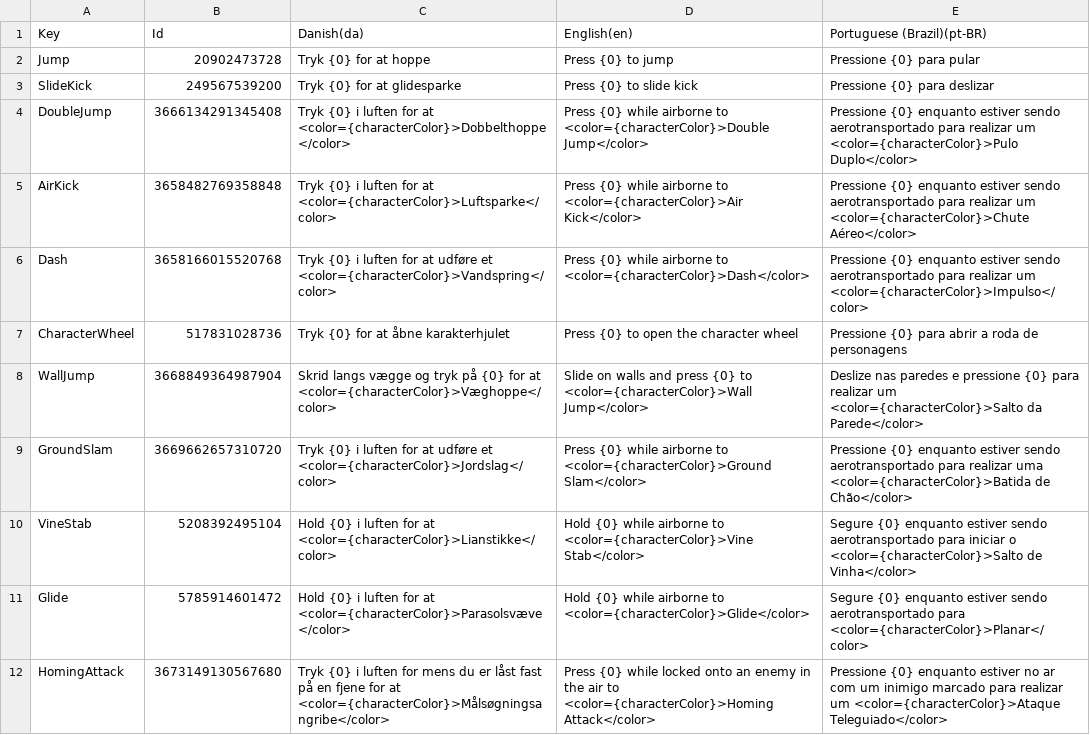
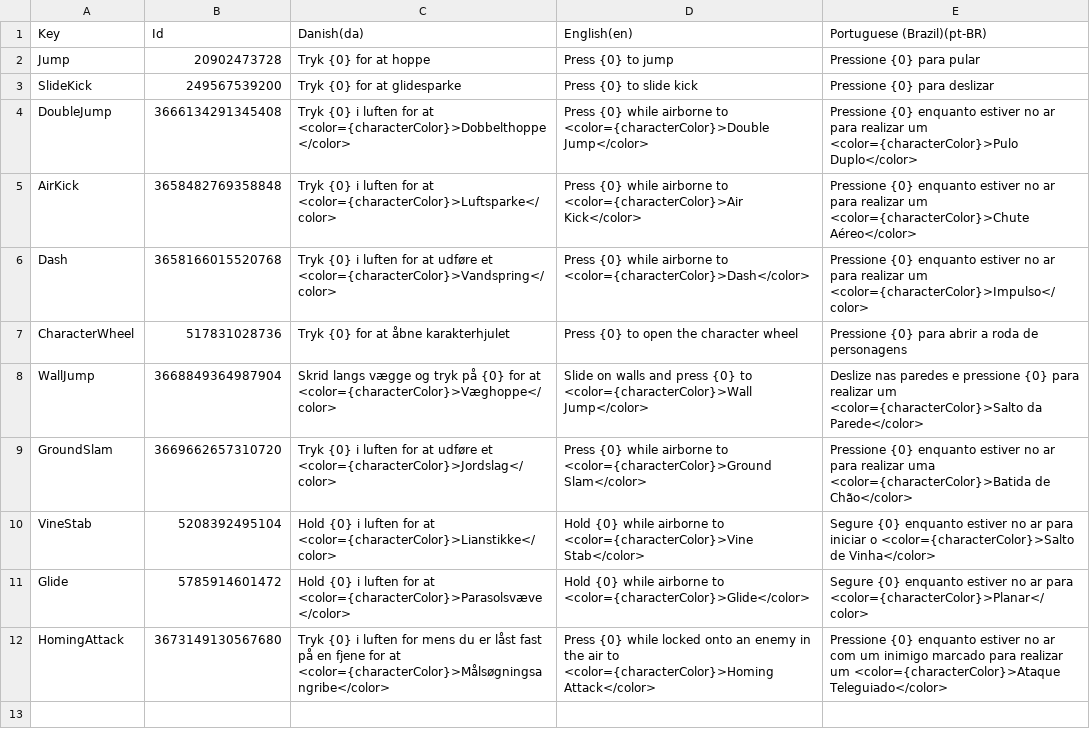
Before and after one commit to Pattrigue/Vibrant-Venture-Localization, a CSV file: csv/Tutorials.csv, drawn as a sheet.

Commit message:
Update Tutorials.csv

```diff
--- a/csv/Tutorials.csv
+++ b/csv/Tutorials.csv
@@ -3,10 +3,10 @@
 "SlideKick","249567539200","Tryk {0} for at glidesparke","Press {0} to slide kick","Pressione {0} para deslizar"
-"DoubleJump","3666134291345408","Tryk {0} i luften for at <color={characterColor}>Dobbelthoppe</color>","Press {0} while airborne to <color={characterColor}>Double Jump</color>","Pressione {0} enquanto estiver sendo aerotransportado para realizar um <color={characterColor}>Pulo Duplo</color>"
-"AirKick","3658482769358848","Tryk {0} i luften for at <color={characterColor}>Luftsparke</color>","Press {0} while airborne to <color={characterColor}>Air Kick</color>","Pressione {0} enquanto estiver sendo aerotransportado para realizar um <color={characterColor}>Chute Aéreo</color>"
-"Dash","3658166015520768","Tryk {0} i luften for at udføre et <color={characterColor}>Vandspring</color>","Press {0} while airborne to <color={characterColor}>Dash</color>","Pressione {0} enquanto estiver sendo aerotransportado para realizar um <color={characterColor}>Impulso</color>"
+"DoubleJump","3666134291345408","Tryk {0} i luften for at <color={characterColor}>Dobbelthoppe</color>","Press {0} while airborne to <color={characterColor}>Double Jump</color>","Pressione {0} enquanto estiver no ar para realizar um <color={characterColor}>Pulo Duplo</color>"
+"AirKick","3658482769358848","Tryk {0} i luften for at <color={characterColor}>Luftsparke</color>","Press {0} while airborne to <color={characterColor}>Air Kick</color>","Pressione {0} enquanto estiver no ar para realizar um <color={characterColor}>Chute Aéreo</color>"
+"Dash","3658166015520768","Tryk {0} i luften for at udføre et <color={characterColor}>Vandspring</color>","Press {0} while airborne to <color={characterColor}>Dash</color>","Pressione {0} enquanto estiver no ar para realizar um <color={characterColor}>Impulso</color>"
 "CharacterWheel","517831028736","Tryk {0} for at åbne karakterhjulet","Press {0} to open the character wheel","Pressione {0} para abrir a roda de personagens"
 "WallJump","3668849364987904","Skrid langs vægge og tryk på {0} for at <color={characterColor}>Væghoppe</color>","Slide on walls and press {0} to <color={characterColor}>Wall Jump</color>","Deslize nas paredes e pressione {0} para realizar um <color={characterColor}>Salto da Parede</color>"
-"GroundSlam","3669662657310720","Tryk {0} i luften for at udføre et <color={characterColor}>Jordslag</color>","Press {0} while airborne to <color={characterColor}>Ground Slam</color>","Pressione {0} enquanto estiver sendo aerotransportado para realizar uma <color={characterColor}>Batida de Chão</color>"
-"VineStab","5208392495104","Hold {0} i luften for at <color={characterColor}>Lianstikke</color>","Hold {0} while airborne to <color={characterColor}>Vine Stab</color>","Segure {0} enquanto estiver sendo aerotransportado para iniciar o <color={characterColor}>Salto de Vinha</color>"
-"Glide","5785914601472","Hold {0} i luften for at <color={characterColor}>Parasolsvæve</color>","Hold {0} while airborne to <color={characterColor}>Glide</color>","Segure {0} enquanto estiver sendo aerotransportado para <color={characterColor}>Planar</color>"
+"GroundSlam","3669662657310720","Tryk {0} i luften for at udføre et <color={characterColor}>Jordslag</color>","Press {0} while airborne to <color={characterColor}>Ground Slam</color>","Pressione {0} enquanto estiver no ar para realizar uma <color={characterColor}>Batida de Chão</color>"
+"VineStab","5208392495104","Hold {0} i luften for at <color={characterColor}>Lianstikke</color>","Hold {0} while airborne to <color={characterColor}>Vine Stab</color>","Segure {0} enquanto estiver no ar para iniciar o <color={characterColor}>Salto de Vinha</color>"
+"Glide","5785914601472","Hold {0} i luften for at <color={characterColor}>Parasolsvæve</color>","Hold {0} while airborne to <color={characterColor}>Glide</color>","Segure {0} enquanto estiver no ar para <color={characterColor}>Planar</color>"
 "HomingAttack","3673149130567680","Tryk {0} i luften for mens du er låst fast på en fjene for at   <color={characterColor}>Målsøgningsangribe</color>","Press {0} while locked onto an enemy in the air to <color={characterColor}>Homing Attack</color>","Pressione {0} enquanto estiver no ar com um inimigo marcado para realizar um <color={characterColor}>Ataque Teleguiado</color>"
```
